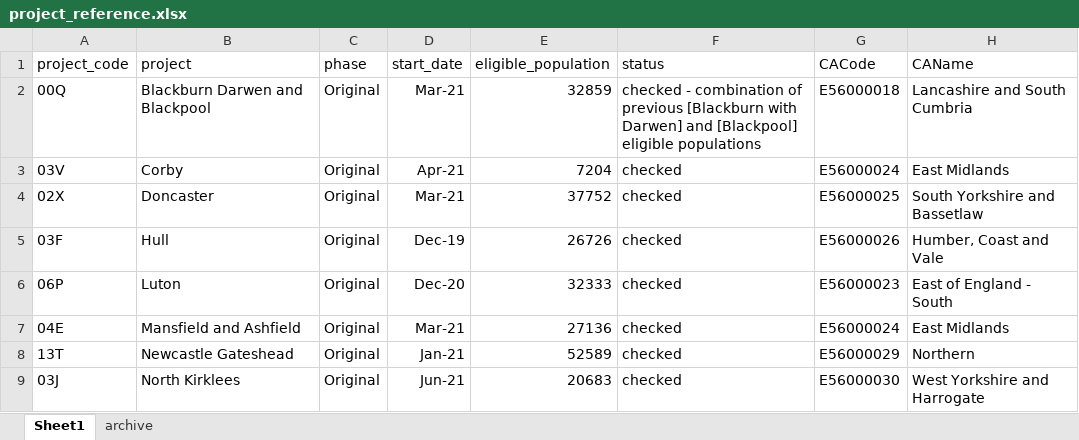
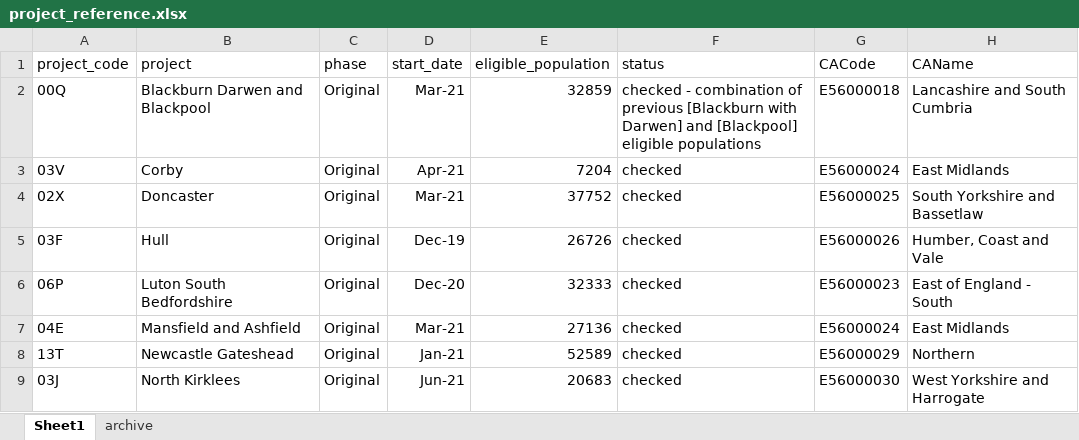
Before and after one commit to craig-parylo/610_tlhc, an Excel workbook: data/reference/project_reference.xlsx, sheet Sheet1, drawn as a sheet; only a part is shown; values as stored, in another font and other column widths than the file's, no borders; table styles not drawn; the diff names each change by its address in the sheet, - before the commit and + after, or states it on an @@ line.

Commit message:
changes Luton to Luton South Bedfordshire

```diff
--- a/data/reference/project_reference.xlsx (sheet Sheet1)
+++ b/data/reference/project_reference.xlsx (sheet Sheet1)
-B6 (project): Luton
+B6 (project): Luton South Bedfordshire
```
